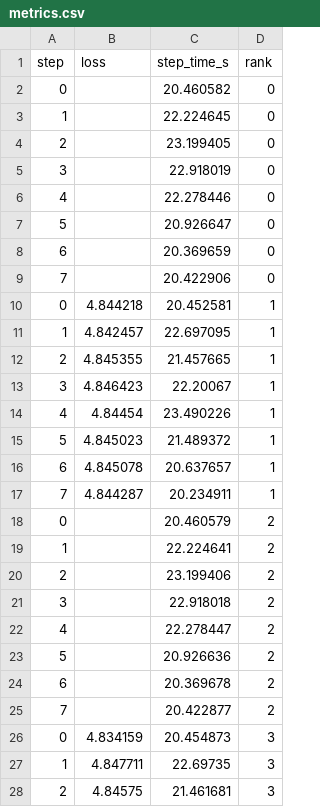
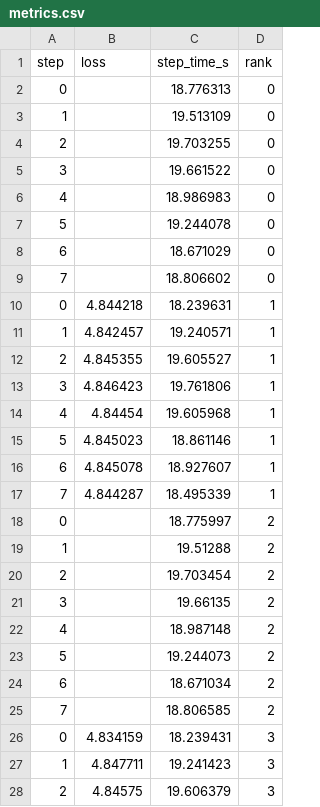
Before and after one commit to shlomi1993/OU-22971-Toolbox, a CSV file: Distributed_DL/6_torch_dist_capstone_project/output/demo_followup/metrics.csv, drawn as a sheet; only a part is shown; the diff covers the shown part only.

```diff
--- a/Distributed_DL/6_torch_dist_capstone_project/output/demo_followup/metrics.csv
+++ b/Distributed_DL/6_torch_dist_capstone_project/output/demo_followup/metrics.csv
@@ -1,28 +1,28 @@
 step,loss,step_time_s,rank
-0,,20.460582,0
-1,,22.224645,0
-2,,23.199405,0
-3,,22.918019,0
-4,,22.278446,0
-5,,20.926647,0
-6,,20.369659,0
-7,,20.422906,0
-0,4.844218,20.452581,1
-1,4.842457,22.697095,1
-2,4.845355,21.457665,1
-3,4.846423,22.20067,1
-4,4.84454,23.490226,1
-5,4.845023,21.489372,1
-6,4.845078,20.637657,1
-7,4.844287,20.234911,1
-0,,20.460579,2
-1,,22.224641,2
-2,,23.199406,2
-3,,22.918018,2
-4,,22.278447,2
-5,,20.926636,2
-6,,20.369678,2
-7,,20.422877,2
-0,4.834159,20.454873,3
-1,4.847711,22.69735,3
-2,4.84575,21.461681,3
+0,,18.776313,0
+1,,19.513109,0
+2,,19.703255,0
+3,,19.661522,0
+4,,18.986983,0
+5,,19.244078,0
+6,,18.671029,0
+7,,18.806602,0
+0,4.844218,18.239631,1
+1,4.842457,19.240571,1
+2,4.845355,19.605527,1
+3,4.846423,19.761806,1
+4,4.84454,19.605968,1
+5,4.845023,18.861146,1
+6,4.845078,18.927607,1
+7,4.844287,18.495339,1
+0,,18.775997,2
+1,,19.51288,2
+2,,19.703454,2
+3,,19.66135,2
+4,,18.987148,2
+5,,19.244073,2
+6,,18.671034,2
+7,,18.806585,2
+0,4.834159,18.239431,3
+1,4.847711,19.241423,3
+2,4.84575,19.606379,3
```
Also changed, not shown: 5 edited cells elsewhere in this file, Distributed_DL/6_torch_dist_capstone_project/output/demo_baseline/metrics.csv, 51 other files.
